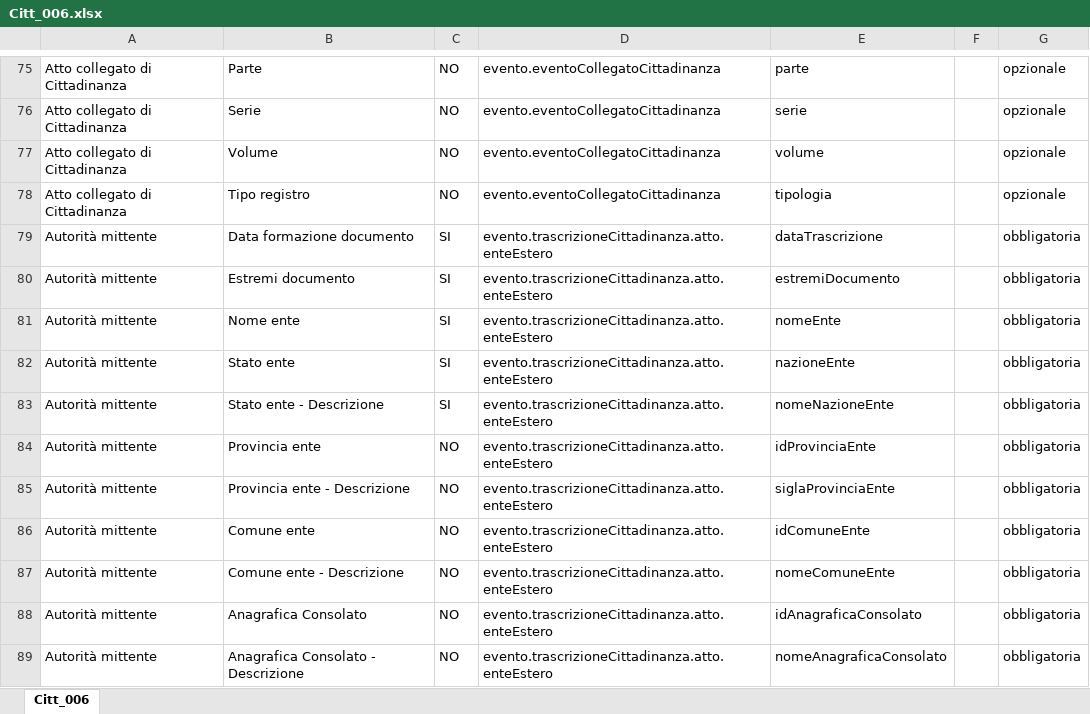
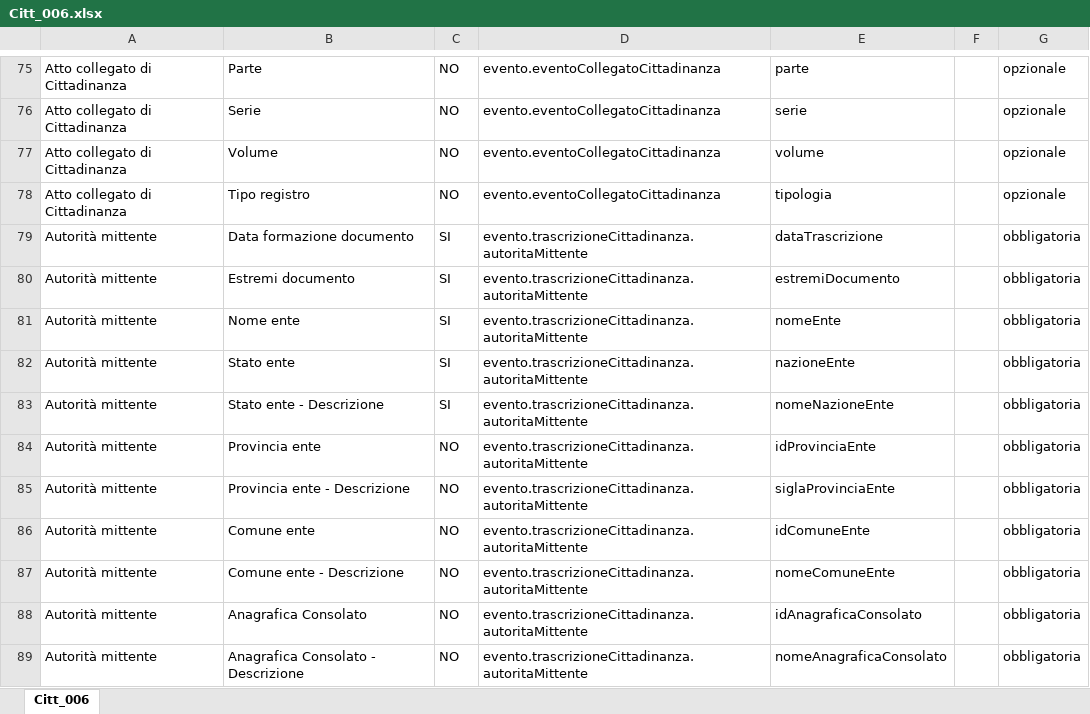
Before and after one commit to italia/ansc, an Excel workbook: docs/Mapping_casi_uso/cittadinanza/Citt_006.xlsx, sheet Citt_006, drawn as a sheet; only a part is shown, gaps mark what is left out; values as stored, in another font and other column widths than the file's, no borders; the diff names each change by its address in the sheet, - before the commit and + after, or states it on an @@ line.

```diff
--- a/docs/Mapping_casi_uso/cittadinanza/Citt_006.xlsx (sheet Citt_006)
+++ b/docs/Mapping_casi_uso/cittadinanza/Citt_006.xlsx (sheet Citt_006)
-D79:D89: evento.trascrizioneCittadinanza.atto.enteEstero
+D79:D89: evento.trascrizioneCittadinanza.autoritaMittente
```
Also changed, not shown: docs/Mapping_casi_uso/cittadinanza/Citt_008.xlsx, docs/Mapping_casi_uso/cittadinanza/Citt_010.xlsx, 7 other files.
